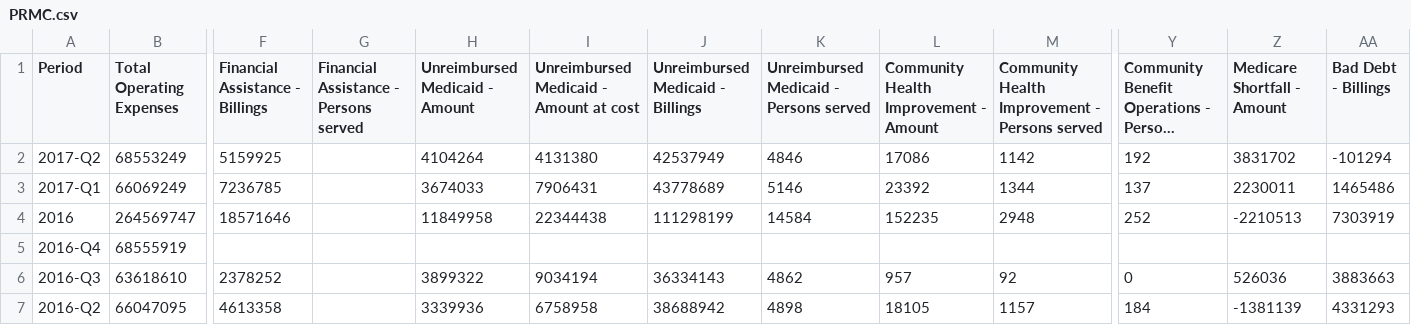
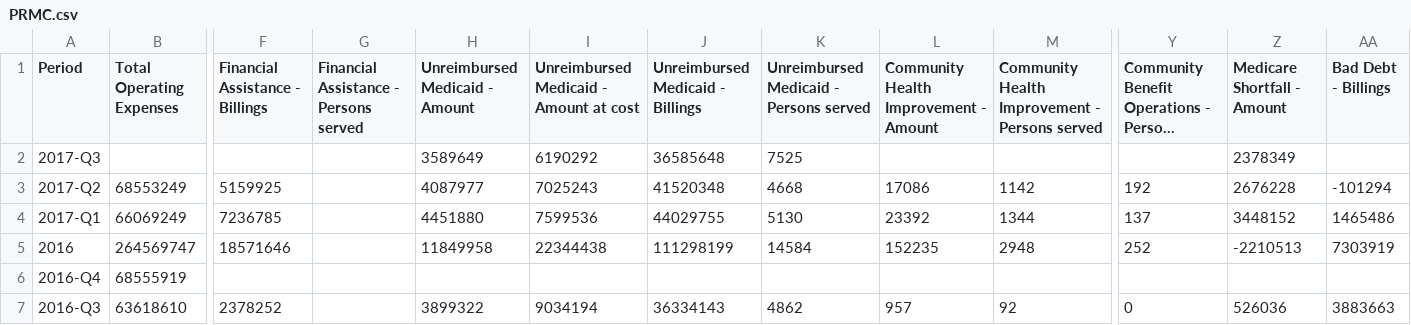
Before and after one commit to PresenceHealth/communitytouch, a CSV file: data/PRMC.csv, drawn as a sheet; only a part is shown, gaps mark what is left out; the shorter side is filled out with more unchanged rows; long unchanged cells end in …; addresses are those after the commit; rows hold the shown columns only; the diff names each change by its address in the sheet, - before the commit and + after, or states it on an @@ line.

```diff
--- a/data/PRMC.csv
+++ b/data/PRMC.csv
+row 2: 2017-Q3 |  |  |  | 3589649 | 6190292 | 36585648 | 7525 |  |  |  | 2378349
-H3 (Unreimbursed Medicaid - Amount): 4104264
+H3 (Unreimbursed Medicaid - Amount): 4087977
-I3: 4131380
+I3: 7025243
-J3 (Unreimbursed Medicaid - Billings): 42537949
+J3 (Unreimbursed Medicaid - Billings): 41520348
-K3: 4846
+K3: 4668
-Z3 (Medicare Shortfall - Amount): 3831702
+Z3 (Medicare Shortfall - Amount): 2676228
-H4 (Unreimbursed Medicaid - Amount): 3674033
+H4 (Unreimbursed Medicaid - Amount): 4451880
-I4: 7906431
+I4: 7599536
-J4 (Unreimbursed Medicaid - Billings): 43778689
+J4 (Unreimbursed Medicaid - Billings): 44029755
-K4: 5146
+K4: 5130
-Z4 (Medicare Shortfall - Amount): 2230011
+Z4 (Medicare Shortfall - Amount): 3448152
```
Also changed, not shown: data/PCMC.csv, data/PSJMC.csv, 13 other files.
